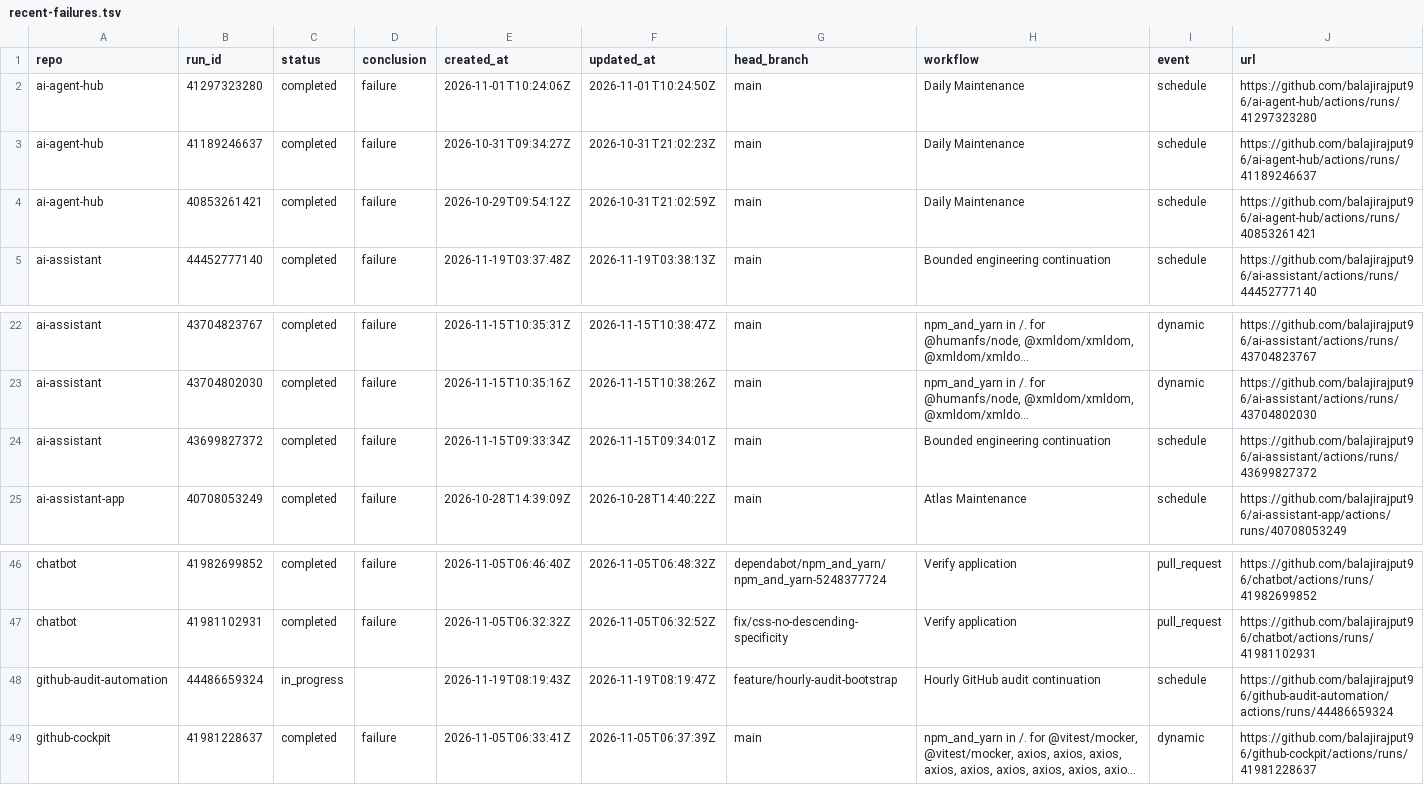
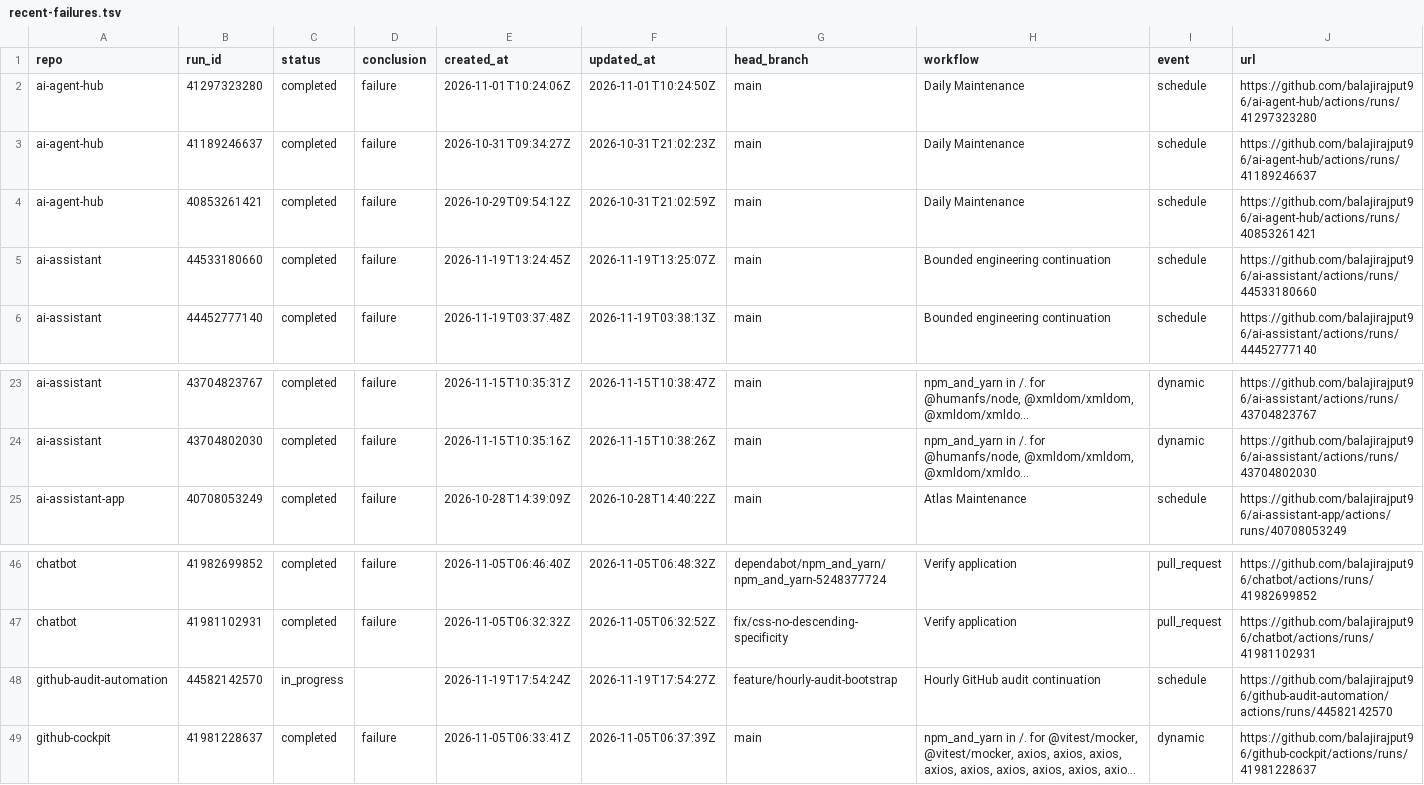
Before and after one commit to balajirajput96/github-audit-automation, a TSV file: artifacts/recent-failures.tsv, drawn as a sheet; only a part is shown, gaps mark what is left out; long unchanged cells end in …; removed rows and columns are numbered as before the commit, all else as after; the diff names each change by its address in the sheet, - before the commit and + after, or states it on an @@ line.

```diff
--- a/artifacts/recent-failures.tsv
+++ b/artifacts/recent-failures.tsv
+row 5: ai-assistant | 44533180660 | completed | failure | 2026-11-19T13:24:45Z | 2026-11-19T13:25:07Z | main | Bounded engineering continuation | schedule | https://github.com/balajirajput96/ai-assistant/actions/runs/44533180660
-row 24: ai-assistant | 43699827372 | completed | failure | 2026-11-15T09:33:34Z | 2026-11-15T09:34:01Z | main | Bounded engineering continuation | schedule | https://github.com/balajirajput96/ai-assistant/actions/runs/43699827372
-B48 (run_id): 44486659324
+B48 (run_id): 44582142570
-E48 (created_at): 2026-11-19T08:19:43Z
+E48 (created_at): 2026-11-19T17:54:24Z
-F48 (updated_at): 2026-11-19T08:19:47Z
+F48 (updated_at): 2026-11-19T17:54:27Z
-J48 (url): https://github.com/balajirajput96/github-audit-automation/actions/runs/44486659324
+J48 (url): https://github.com/balajirajput96/github-audit-automation/actions/runs/44582142570
```
Also changed, not shown: artifacts/recent-runs.tsv, 3 other files.
